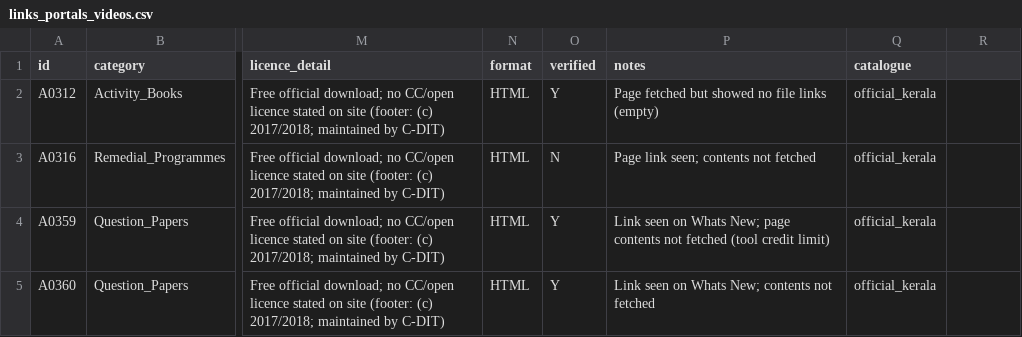
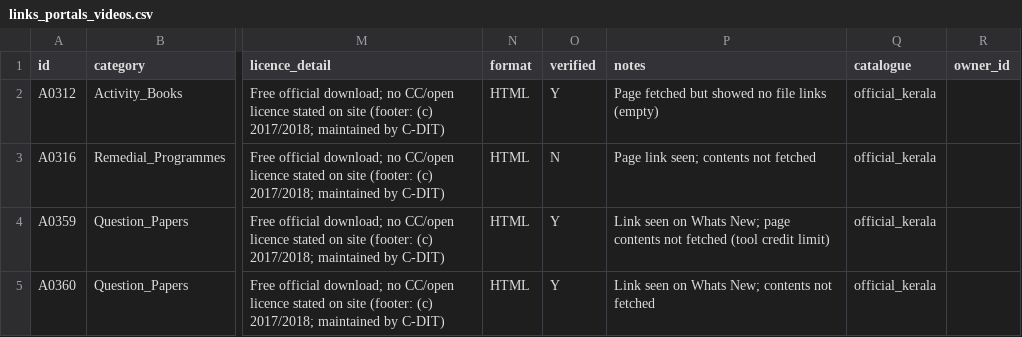
Before and after one commit to praveengpai/aadi-learning-platform, a CSV file: lists/links_portals_videos.csv, drawn as a sheet; only a part is shown, gaps mark what is left out; the diff names each change by its address in the sheet, - before the commit and + after, or states it on an @@ line.

```diff
--- a/lists/links_portals_videos.csv
+++ b/lists/links_portals_videos.csv
-R1: (empty)
+R1: owner_id
```
Also changed, not shown: lists/copyright_owners.csv, lists/manual_downloads.csv, 8 other files.
